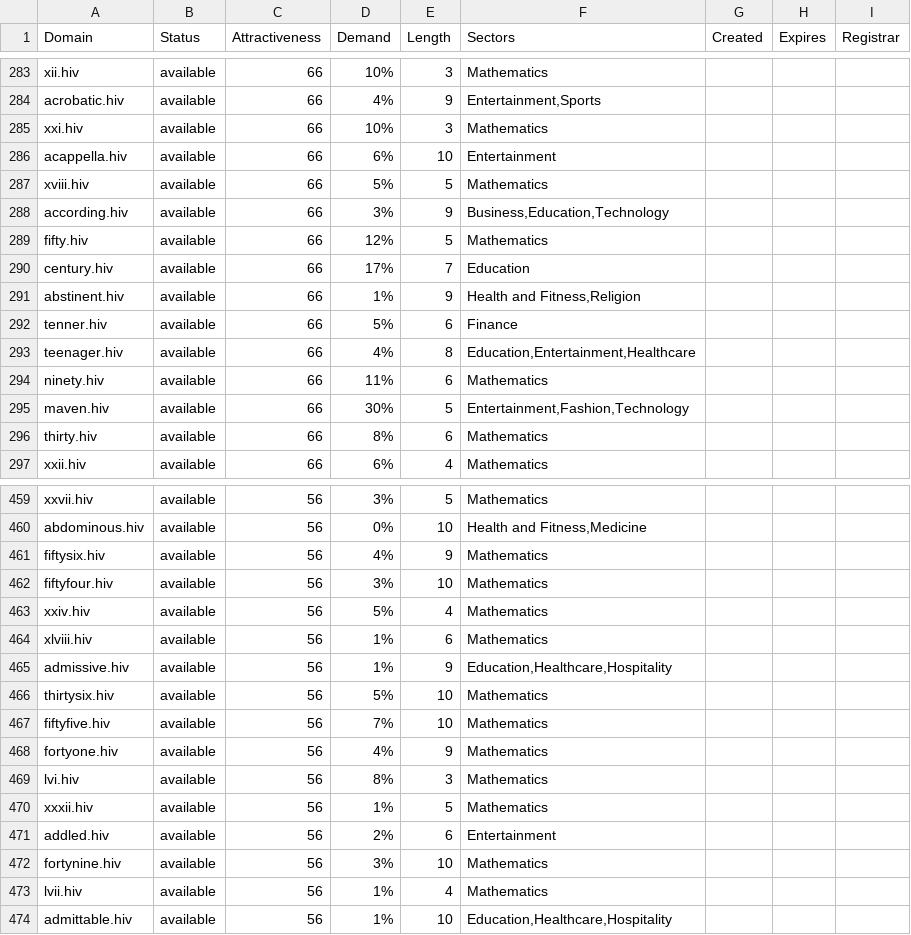
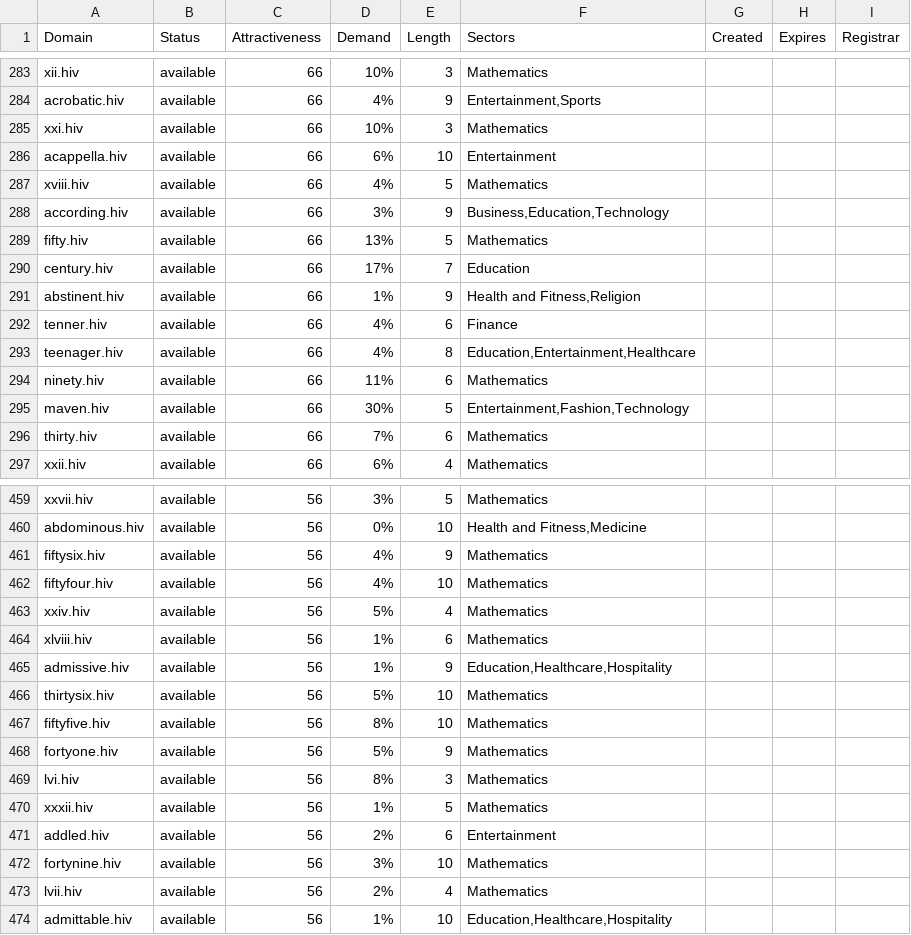
Before and after one commit to UniqueDomains/hiv-oneword-domains, a CSV file: hiv.csv, drawn as a sheet; only a part is shown, gaps mark what is left out; the diff covers the shown part only.

```diff
--- a/hiv.csv
+++ b/hiv.csv
@@ -286,8 +286,8 @@ xxi.hiv,available,66,10%,3,Mathematics,,,
 acappella.hiv,available,66,6%,10,Entertainment,,,
-xviii.hiv,available,66,5%,5,Mathematics,,,
+xviii.hiv,available,66,4%,5,Mathematics,,,
 according.hiv,available,66,3%,9,"Business,Education,Technology",,,
-fifty.hiv,available,66,12%,5,Mathematics,,,
+fifty.hiv,available,66,13%,5,Mathematics,,,
 century.hiv,available,66,17%,7,Education,,,
 abstinent.hiv,available,66,1%,9,"Health and Fitness,Religion",,,
-tenner.hiv,available,66,5%,6,Finance,,,
+tenner.hiv,available,66,4%,6,Finance,,,
 teenager.hiv,available,66,4%,8,"Education,Entertainment,Healthcare",,,
@@ -295,3 +295,3 @@ ninety.hiv,available,66,11%,6,Mathematics,,,
 maven.hiv,available,66,30%,5,"Entertainment,Fashion,Technology",,,
-thirty.hiv,available,66,8%,6,Mathematics,,,
+thirty.hiv,available,66,7%,6,Mathematics,,,
 xxii.hiv,available,66,6%,4,Mathematics,,,
@@ -461,3 +461,3 @@ abdominous.hiv,available,56,0%,10,"Health and Fitness,Medicine",,,
 fiftysix.hiv,available,56,4%,9,Mathematics,,,
-fiftyfour.hiv,available,56,3%,10,Mathematics,,,
+fiftyfour.hiv,available,56,4%,10,Mathematics,,,
 xxiv.hiv,available,56,5%,4,Mathematics,,,
@@ -466,4 +466,4 @@ admissive.hiv,available,56,1%,9,"Education,Healthcare,Hospitality",,,
 thirtysix.hiv,available,56,5%,10,Mathematics,,,
-fiftyfive.hiv,available,56,7%,10,Mathematics,,,
-fortyone.hiv,available,56,4%,9,Mathematics,,,
+fiftyfive.hiv,available,56,8%,10,Mathematics,,,
+fortyone.hiv,available,56,5%,9,Mathematics,,,
 lvi.hiv,available,56,8%,3,Mathematics,,,
@@ -472,3 +472,3 @@ addled.hiv,available,56,2%,6,Entertainment,,,
 fortynine.hiv,available,56,3%,10,Mathematics,,,
-lvii.hiv,available,56,1%,4,Mathematics,,,
+lvii.hiv,available,56,2%,4,Mathematics,,,
 admittable.hiv,available,56,1%,10,"Education,Healthcare,Hospitality",,,
```
Also changed, not shown: 54 edited cells elsewhere in this file, 2 other files.
